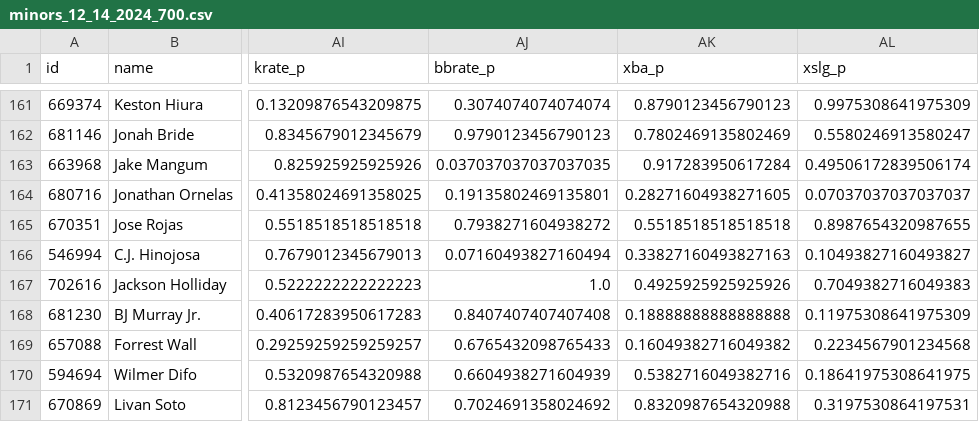
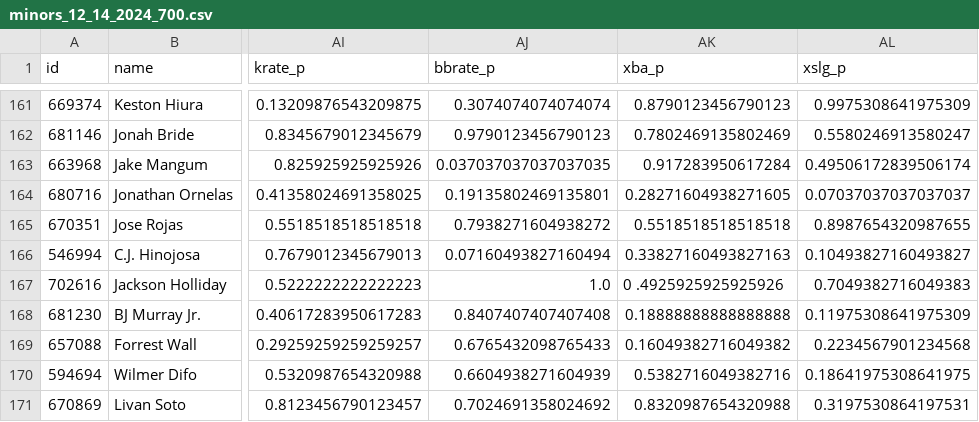
Before and after one commit to Oriolebird/ProspectSavant, a CSV file: api/minors_12_14_2024_700.csv, drawn as a sheet; only a part is shown, gaps mark what is left out; the diff names each change by its address in the sheet, - before the commit and + after, or states it on an @@ line.

```diff
--- a/api/minors_12_14_2024_700.csv
+++ b/api/minors_12_14_2024_700.csv
-AK167 (xba_p): 0.4925925925925926
+AK167 (xba_p): 0 .4925925925925926
```
Also changed, not shown: 14 other files.
